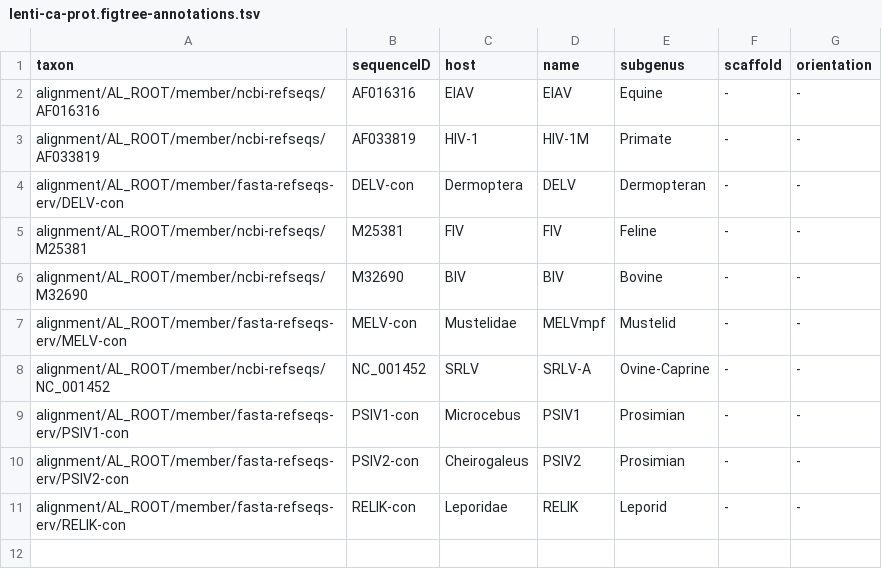
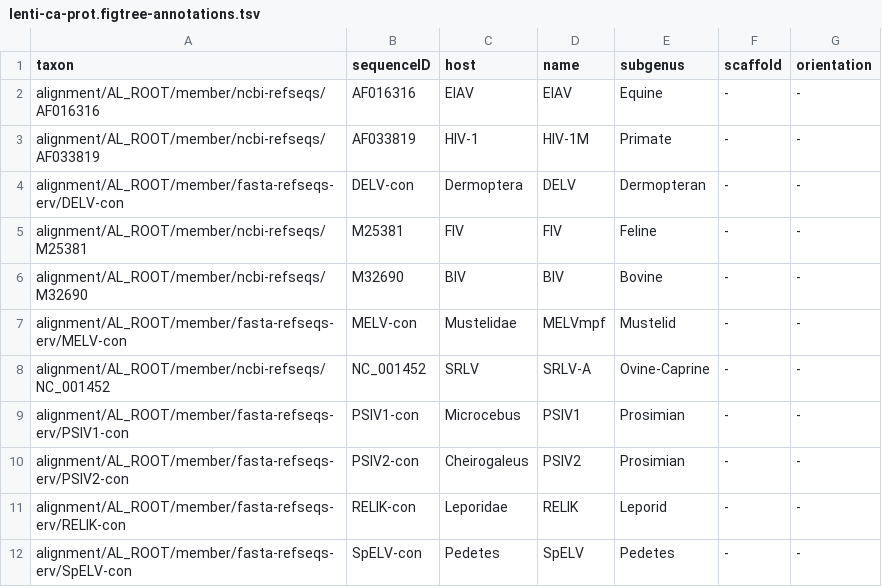
Before and after one commit to giffordlabcvr/Lentivirus-GLUE, a TSV file: trees/root/lenti-ca-prot.figtree-annotations.tsv, drawn as a sheet; the diff names each change by its address in the sheet, - before the commit and + after, or states it on an @@ line.

Commit message:
Updated trees

```diff
--- a/trees/root/lenti-ca-prot.figtree-annotations.tsv
+++ b/trees/root/lenti-ca-prot.figtree-annotations.tsv
+row 12: alignment/AL_ROOT/member/fasta-refseqs-erv/SpELV-con | SpELV-con | Pedetes | SpELV | Pedetes | - | -
```
Also changed, not shown: trees/root/lenti-gag-prot.figtree-annotations.tsv, trees/root/lenti-propol-prot.figtree-annotations.tsv, 11 other files.
